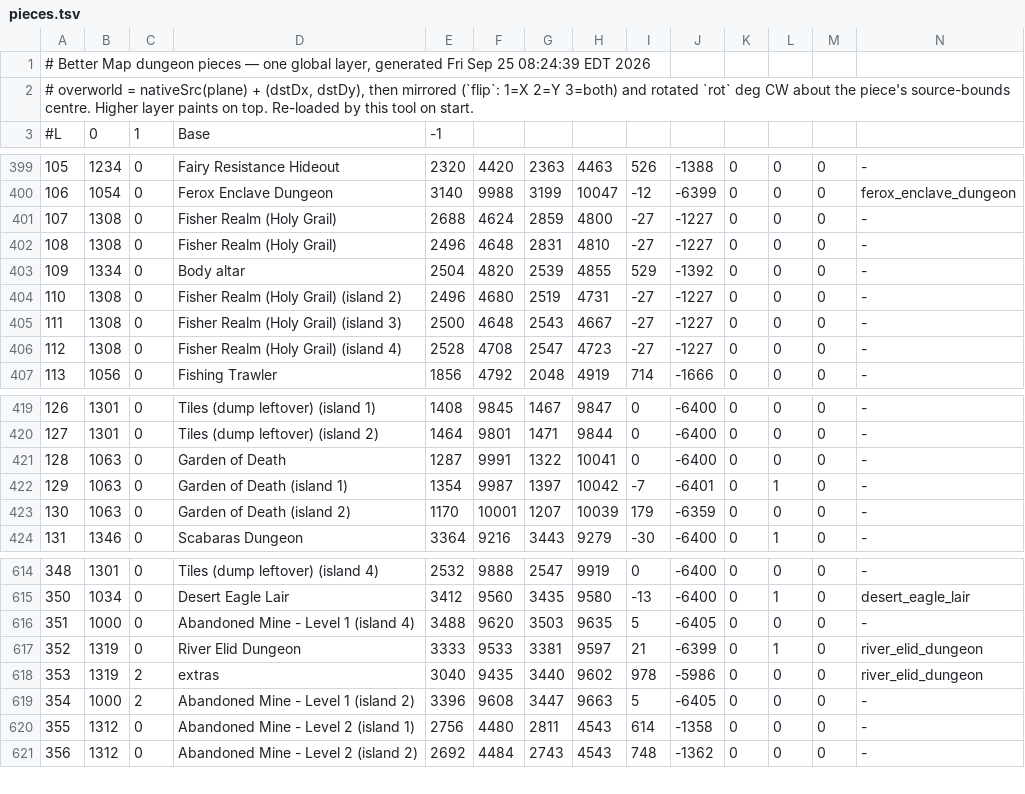
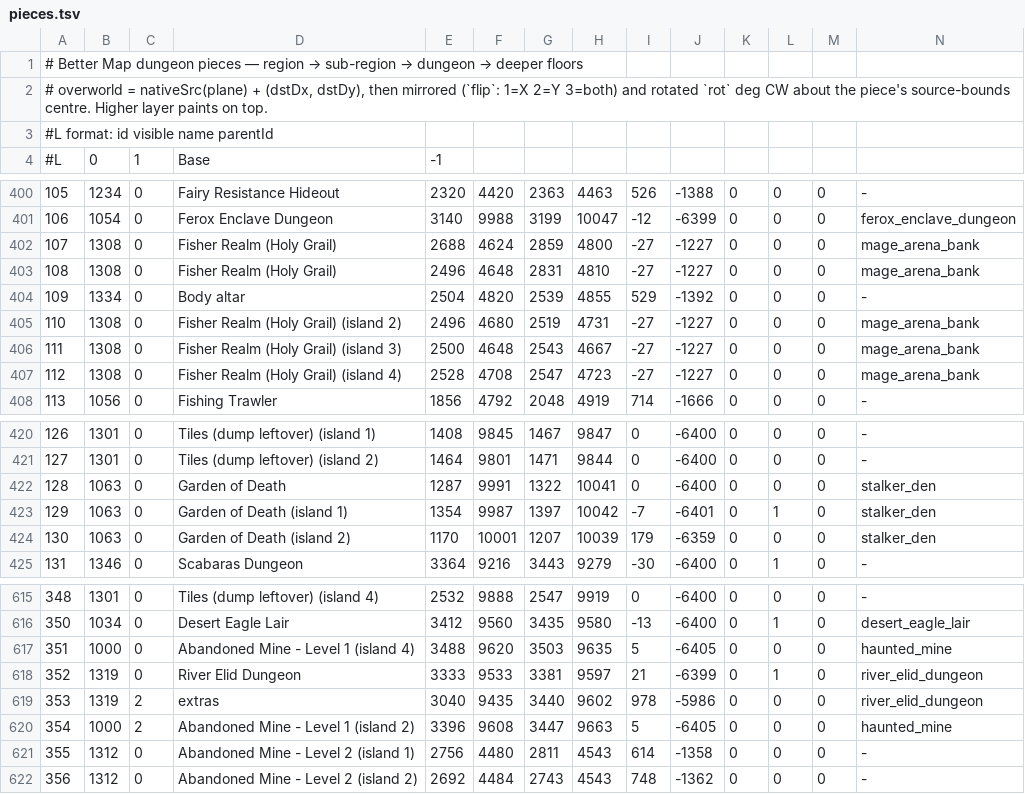
Before and after one commit to n-oost/atlas-of-gielinor, a TSV file: bin/main/com/bettermap/dungeons/pieces.tsv, drawn as a sheet; only a part is shown, gaps mark what is left out; the diff covers the shown part only.

```diff
--- a/bin/main/com/bettermap/dungeons/pieces.tsv
+++ b/bin/main/com/bettermap/dungeons/pieces.tsv
@@ -1,3 +1,4 @@
-# Better Map dungeon pieces — one global layer, generated Fri Sep 25 08:24:39 EDT 2026
-# overworld = nativeSrc(plane) + (dstDx, dstDy), then mirrored (`flip`: 1=X 2=Y 3=both) and rotated `rot` deg CW about the piece's source-bounds centre. Higher layer paints on top. Re-loaded by this tool on start.
+# Better Map dungeon pieces — region → sub-region → dungeon → deeper floors
+# overworld = nativeSrc(plane) + (dstDx, dstDy), then mirrored (`flip`: 1=X 2=Y 3=both) and rotated `rot` deg CW about the piece's source-bounds centre. Higher layer paints on top.
+#L format: id  visible  name  parentId
 #L	0	1	Base	-1
@@ -400,8 +401,8 @@
 106	1054	0	Ferox Enclave Dungeon	3140	9988	3199	10047	-12	-6399	0	0	0	ferox_enclave_dungeon
-107	1308	0	Fisher Realm (Holy Grail)	2688	4624	2859	4800	-27	-1227	0	0	0	-
-108	1308	0	Fisher Realm (Holy Grail)	2496	4648	2831	4810	-27	-1227	0	0	0	-
+107	1308	0	Fisher Realm (Holy Grail)	2688	4624	2859	4800	-27	-1227	0	0	0	mage_arena_bank
+108	1308	0	Fisher Realm (Holy Grail)	2496	4648	2831	4810	-27	-1227	0	0	0	mage_arena_bank
 109	1334	0	Body altar	2504	4820	2539	4855	529	-1392	0	0	0	-
-110	1308	0	Fisher Realm (Holy Grail) (island 2)	2496	4680	2519	4731	-27	-1227	0	0	0	-
-111	1308	0	Fisher Realm (Holy Grail) (island 3)	2500	4648	2543	4667	-27	-1227	0	0	0	-
-112	1308	0	Fisher Realm (Holy Grail) (island 4)	2528	4708	2547	4723	-27	-1227	0	0	0	-
+110	1308	0	Fisher Realm (Holy Grail) (island 2)	2496	4680	2519	4731	-27	-1227	0	0	0	mage_arena_bank
+111	1308	0	Fisher Realm (Holy Grail) (island 3)	2500	4648	2543	4667	-27	-1227	0	0	0	mage_arena_bank
+112	1308	0	Fisher Realm (Holy Grail) (island 4)	2528	4708	2547	4723	-27	-1227	0	0	0	mage_arena_bank
 113	1056	0	Fishing Trawler	1856	4792	2048	4919	714	-1666	0	0	0	-
@@ -420,5 +421,5 @@
 127	1301	0	Tiles (dump leftover) (island 2)	1464	9801	1471	9844	0	-6400	0	0	0	-
-128	1063	0	Garden of Death	1287	9991	1322	10041	0	-6400	0	0	0	-
-129	1063	0	Garden of Death (island 1)	1354	9987	1397	10042	-7	-6401	0	1	0	-
-130	1063	0	Garden of Death (island 2)	1170	10001	1207	10039	179	-6359	0	0	0	-
+128	1063	0	Garden of Death	1287	9991	1322	10041	0	-6400	0	0	0	stalker_den
+129	1063	0	Garden of Death (island 1)	1354	9987	1397	10042	-7	-6401	0	1	0	stalker_den
+130	1063	0	Garden of Death (island 2)	1170	10001	1207	10039	179	-6359	0	0	0	stalker_den
 131	1346	0	Scabaras Dungeon	3364	9216	3443	9279	-30	-6400	0	1	0	-
@@ -615,6 +616,6 @@
 350	1034	0	Desert Eagle Lair	3412	9560	3435	9580	-13	-6400	0	1	0	desert_eagle_lair
-351	1000	0	Abandoned Mine - Level 1 (island 4)	3488	9620	3503	9635	5	-6405	0	0	0	-
+351	1000	0	Abandoned Mine - Level 1 (island 4)	3488	9620	3503	9635	5	-6405	0	0	0	haunted_mine
 352	1319	0	River Elid Dungeon	3333	9533	3381	9597	21	-6399	0	1	0	river_elid_dungeon
 353	1319	2	extras	3040	9435	3440	9602	978	-5986	0	0	0	river_elid_dungeon
-354	1000	2	Abandoned Mine - Level 1 (island 2)	3396	9608	3447	9663	5	-6405	0	0	0	-
+354	1000	2	Abandoned Mine - Level 1 (island 2)	3396	9608	3447	9663	5	-6405	0	0	0	haunted_mine
 355	1312	0	Abandoned Mine - Level 2 (island 1)	2756	4480	2811	4543	614	-1358	0	0	0	-
```
Also changed, not shown: 13 edited cells elsewhere in this file, src/main/resources/com/bettermap/dungeons/pieces.tsv, 3 other files.
